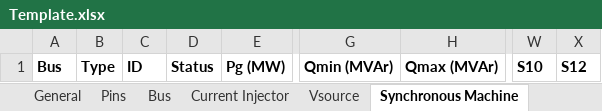
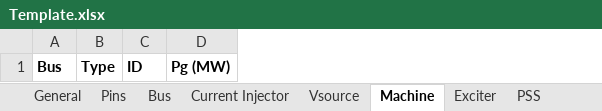
Before and after one commit to NREL/ditto, an Excel workbook: ditto/writers/ephasor/Template.xlsx, sheet Machine, drawn as a sheet; only a part is shown, gaps mark what is left out; values as stored, in another font and other column widths than the file's, no borders; the diff names each change by its address in the sheet, - before the commit and + after, or states it on an @@ line.

```diff
--- a/ditto/writers/ephasor/Template.xlsx (sheet Machine)
+++ b/ditto/writers/ephasor/Template.xlsx (sheet Machine)
-sheet tab: Synchronous Machine
+sheet tab: Machine
-column D, row 1: Status
-column G, row 1: Qmin (MVAr)
-column H, row 1: Qmax (MVAr)
-column W, row 1: S10
-column X, row 1: S12
```
Also changed, not shown: sheet Bus, sheet Transformer 3-phase, sheet Switch, sheet Pins, sheet Exciter, sheet Transformer, 5 more sheets, other sheet tabs, 3 other files.
